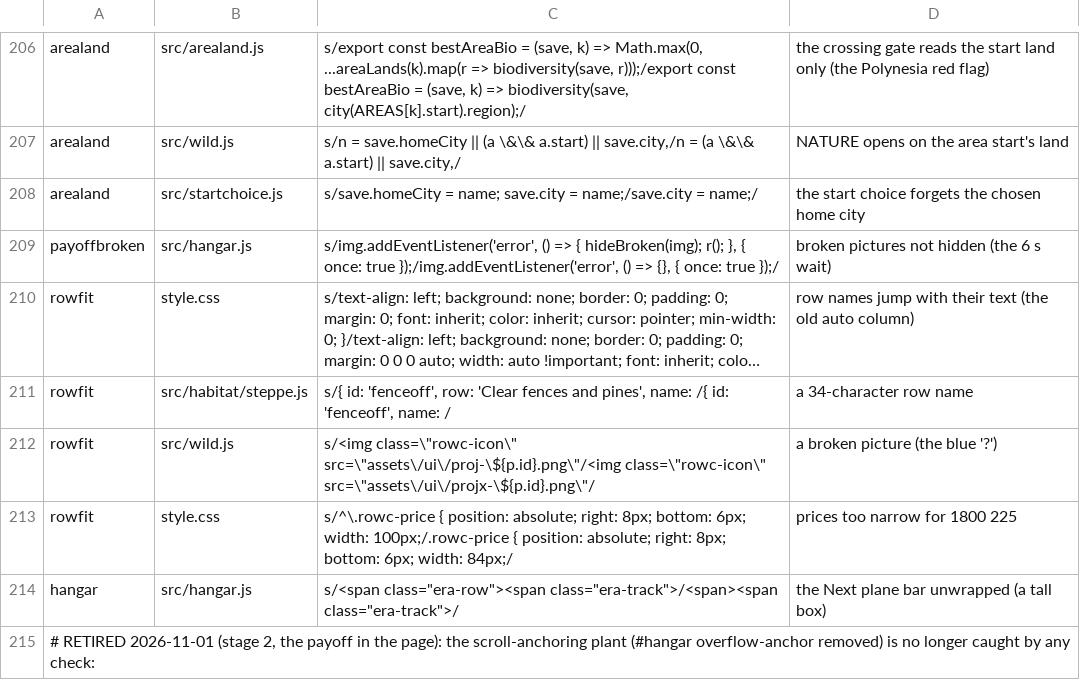
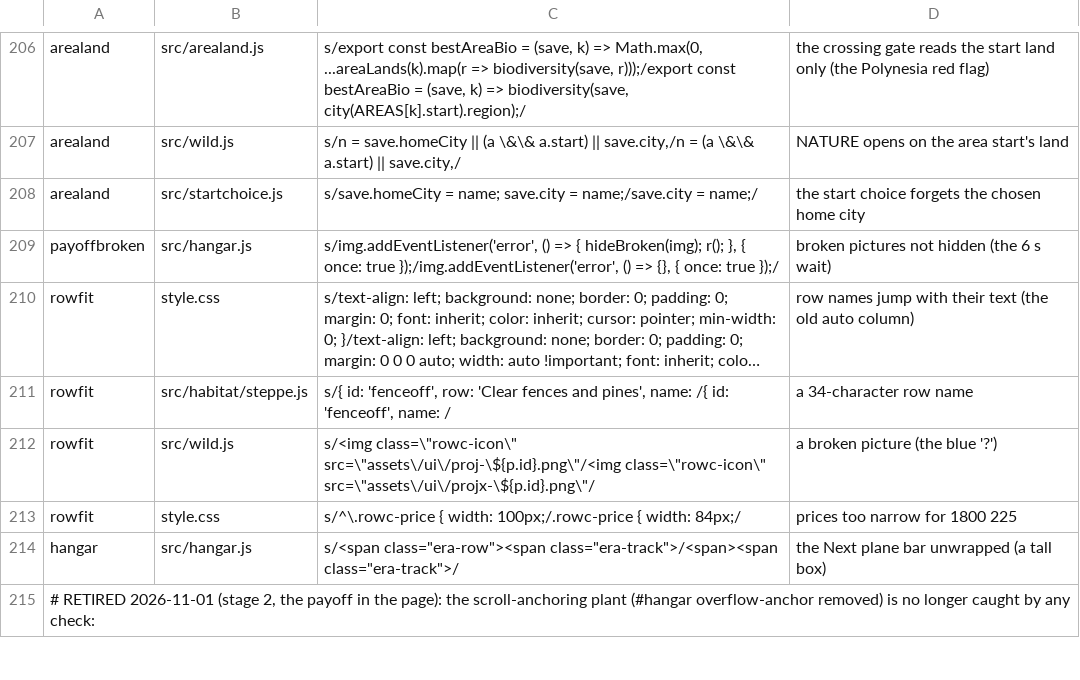
Before and after one commit to olly-marx/contrail-pilot, a TSV file: tools/plants.tsv, drawn as a sheet; only a part is shown, gaps mark what is left out; long unchanged cells end in ….

Commit message:
R0: the name/pips line wraps (pips drop under a long name); rowfit counts text lines; stale price-width plant updated

```diff
--- a/tools/plants.tsv
+++ b/tools/plants.tsv
@@ -212,3 +212,3 @@ rowfit	src/habitat/steppe.js	s/{ id: 'fenceoff', row: 'Clear fences and pines',
 rowfit	src/wild.js	s/<img class=\"rowc-icon\" src=\"assets\/ui\/proj-\${p.id}.png\"/<img class=\"rowc-icon\" src=\"assets\/ui\/projx-\${p.id}.png\"/	a broken picture (the blue '?')
-rowfit	style.css	s/^\.rowc-price { position: absolute; right: 8px; bottom: 6px; width: 100px;/.rowc-price { position: absolute; right: 8px; bottom: 6px; width: 84px;/	prices too narrow for 1800 225
+rowfit	style.css	s/^\.rowc-price { width: 100px;/.rowc-price { width: 84px;/	prices too narrow for 1800 225
 hangar	src/hangar.js	s/<span class="era-row"><span class="era-track">/<span><span class="era-track">/	the Next plane bar unwrapped (a tall box)
```
Also changed, not shown: 2 other files.
